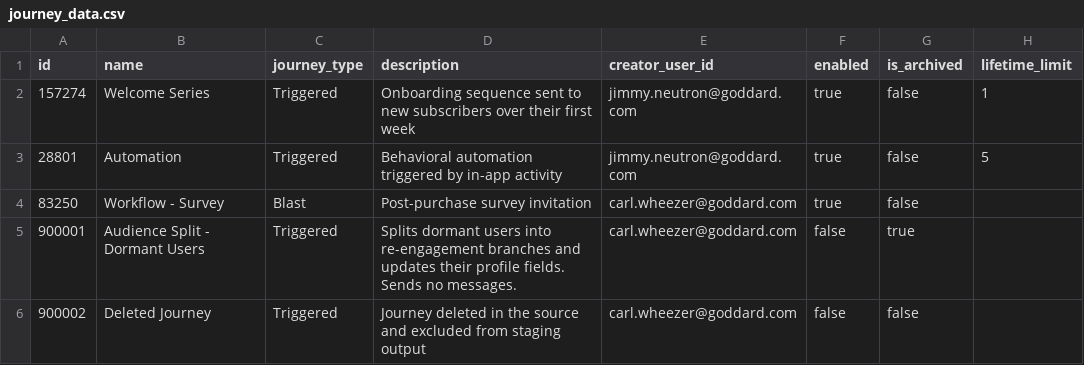
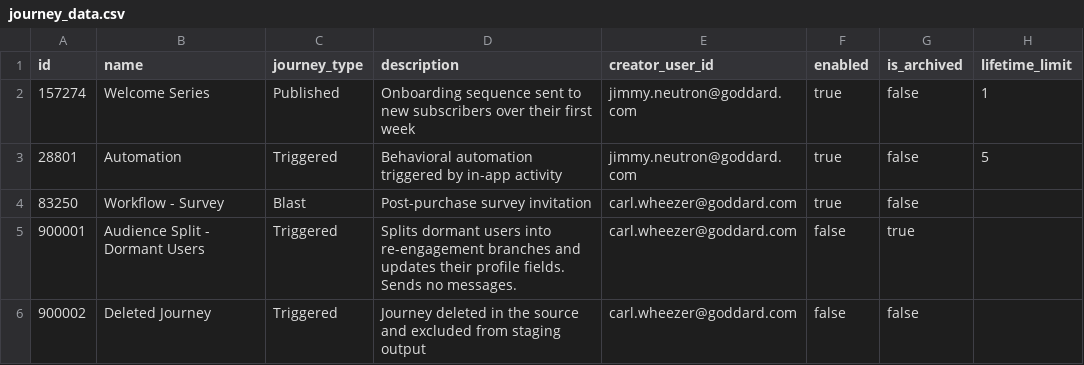
Before and after one commit to fivetran/dbt_iterable, a CSV file: integration_tests/seeds/journey_data.csv, drawn as a sheet; only a part is shown; the diff names each change by its address in the sheet, - before the commit and + after, or states it on an @@ line.

Commit message:
Apply batched suggestions from code review
Co-authored-by: Avinash Kunnath <108772760+fivetran-avinash@users.noreply.github.com>

```diff
--- a/integration_tests/seeds/journey_data.csv
+++ b/integration_tests/seeds/journey_data.csv
-C2 (journey_type): Triggered
+C2 (journey_type): Published
```
Also changed, not shown: 2 other files.
